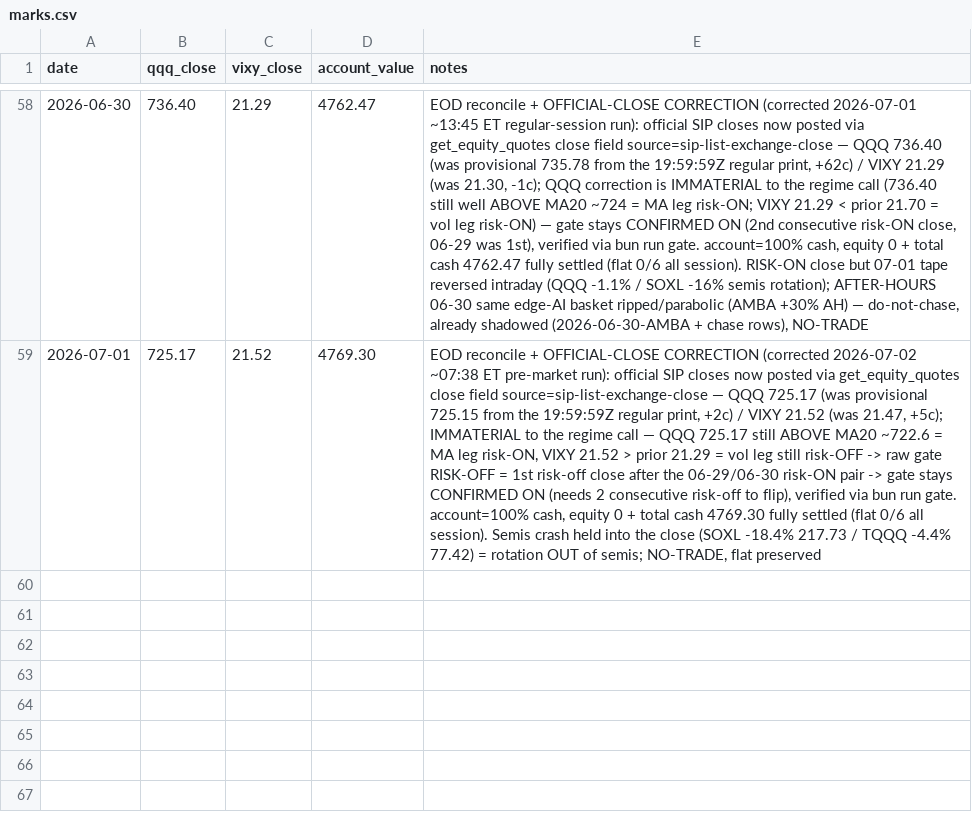
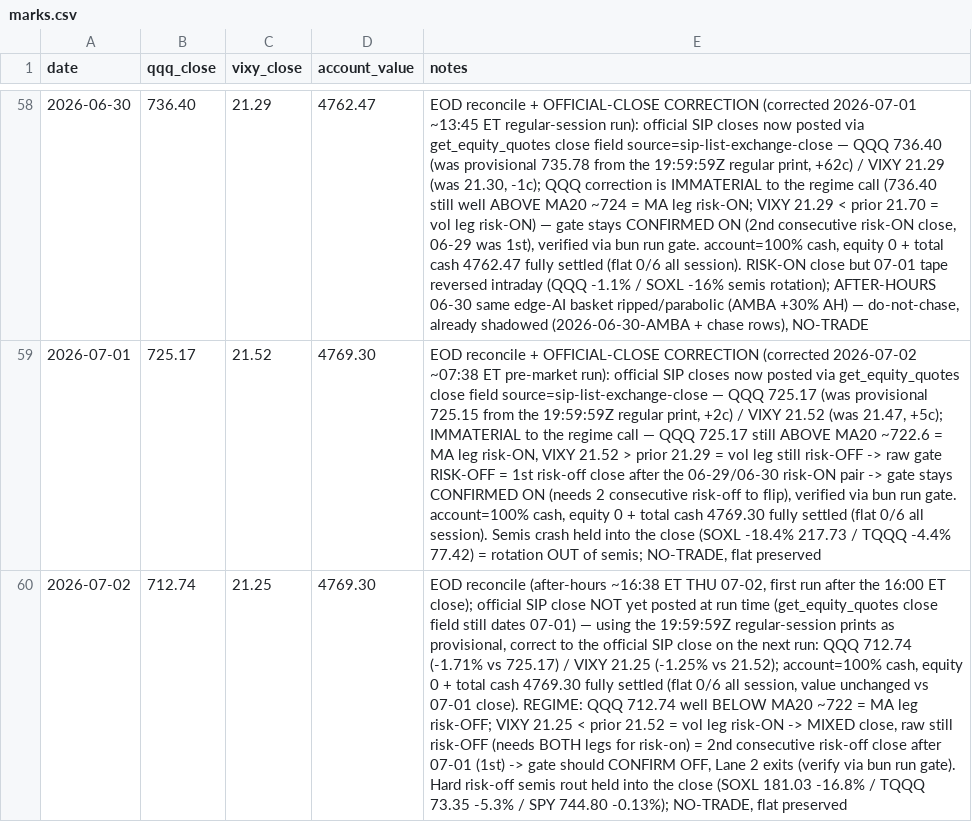
Before and after one commit to 16abhimasani/book, a CSV file: robinhood-agentic/data/marks.csv, drawn as a sheet; only a part is shown, gaps mark what is left out; the diff names each change by its address in the sheet, - before the commit and + after, or states it on an @@ line.

```diff
--- a/robinhood-agentic/data/marks.csv
+++ b/robinhood-agentic/data/marks.csv
+row 60: 2026-07-02 | 712.74 | 21.25 | 4769.30 | EOD reconcile (after-hours ~16:38 ET THU 07-02, first run after the 16:00 ET close); official SIP close NOT yet posted at run time (get_equity_quotes close field still dates 07-01) — using the 19:59:59Z regular-session prints as provisional, correct to the official SIP close on the next run: QQQ 712.74 (-1.71% vs 725.17) / VIXY 21.25 (-1.25% vs 21.52); account=100% cash, equity 0 + total cash 4769.30 fully settled (flat 0/6 all session, value unchanged vs 07-01 close). REGIME: QQQ 712.74 well BELOW MA20 ~722 = MA leg risk-OFF; VIXY 21.25 < prior 21.52 = vol leg risk-ON -> MIXED close, raw still risk-OFF (needs BOTH legs for risk-on) = 2nd consecutive risk-off close after 07-01 (1st) -> gate should CONFIRM OFF, Lane 2 exits (verify via bun run gate). Hard risk-off semis rout held into the close (SOXL 181.03 -16.8% / TQQQ 73.35 -5.3% / SPY 744.80 -0.13%); NO-TRADE, flat preserved
```
Also changed, not shown: robinhood-agentic/data/shadow.csv, 3 other files.
